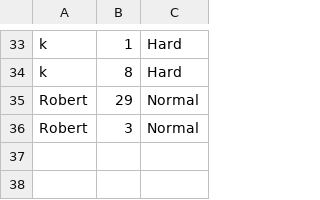
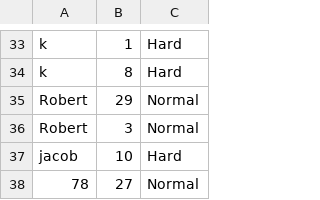
Before and after one commit to robskaar/Snake, a CSV file: src/Resources/CSV/HighScores.csv, drawn as a sheet; only a part is shown, gaps mark what is left out; the diff names each change by its address in the sheet, - before the commit and + after, or states it on an @@ line.

```diff
--- a/src/Resources/CSV/HighScores.csv
+++ b/src/Resources/CSV/HighScores.csv
+row 37: jacob | 10 | Hard
+row 38: 78 | 27 | Normal
```
Also changed, not shown: out/production/Snake/Resources/CSV/HighScores.csv, 2 other files.
